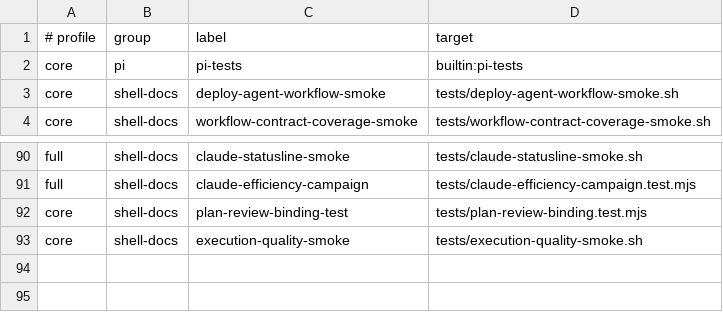
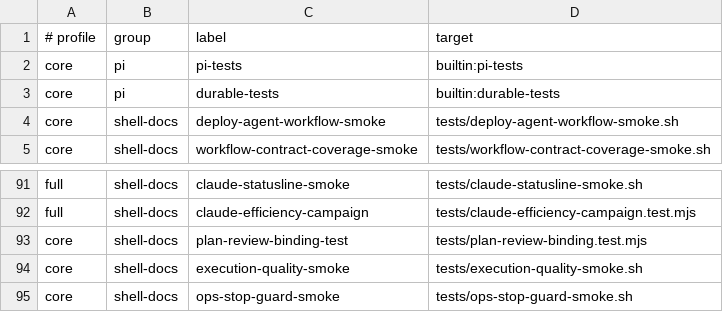
Before and after one commit to Tonours/etabli, a TSV file: workflow/runtime/agentic-infra-checks.tsv, drawn as a sheet; only a part is shown, gaps mark what is left out.

```diff
--- a/workflow/runtime/agentic-infra-checks.tsv
+++ b/workflow/runtime/agentic-infra-checks.tsv
@@ -2,2 +2,3 @@
 core	pi	pi-tests	builtin:pi-tests
+core	pi	durable-tests	builtin:durable-tests
 core	shell-docs	deploy-agent-workflow-smoke	tests/deploy-agent-workflow-smoke.sh
@@ -93 +94,2 @@ core	shell-docs	plan-review-binding-test	tests/plan-review-binding.test.mjs
 core	shell-docs	execution-quality-smoke	tests/execution-quality-smoke.sh
+core	shell-docs	ops-stop-guard-smoke	tests/ops-stop-guard-smoke.sh
```
Also changed, not shown: workflow/runtime/source-ownership.tsv, 36 other files.
